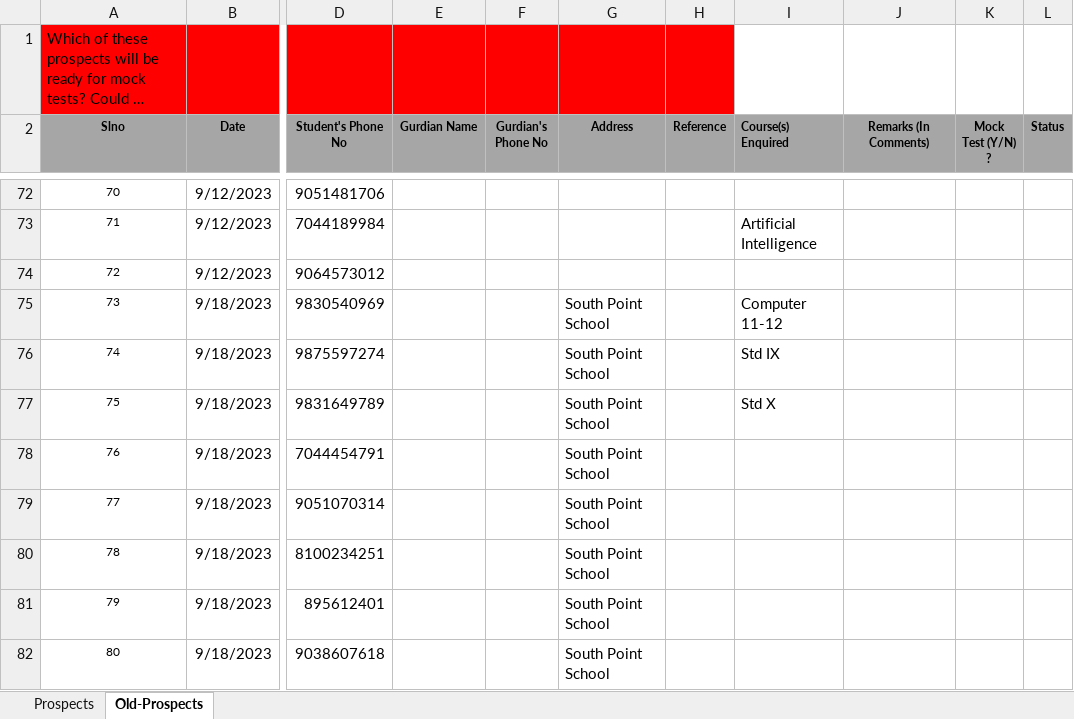
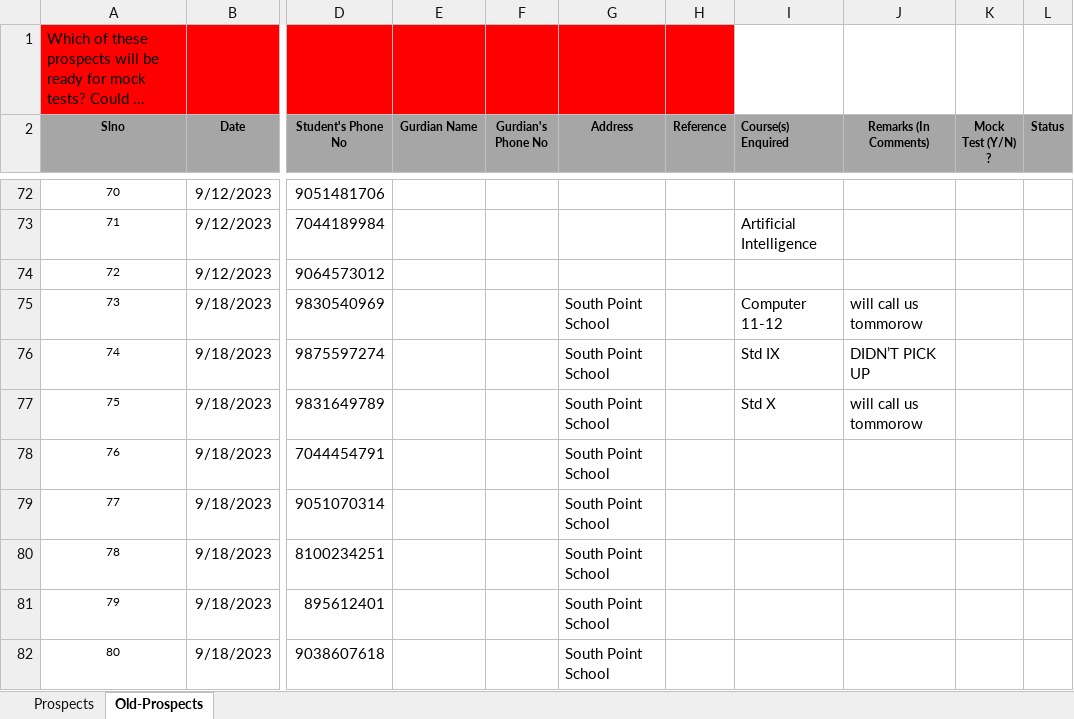
Before and after one commit to anodiamadm/Docs, an Excel workbook: Offline/BusinessManagement/CRM/Enquiry.xlsx, sheet Old-Prospects, drawn as a sheet; only a part is shown, gaps mark what is left out; long unchanged cells end in …; values as stored, in another font and other column widths than the file's, no borders; the diff names each change by its address in the sheet, - before the commit and + after, or states it on an @@ line.

Commit message:
UPDATED 2 PROSPECTS
UPDATED PROSPECTS

```diff
--- a/Offline/BusinessManagement/CRM/Enquiry.xlsx (sheet Old-Prospects)
+++ b/Offline/BusinessManagement/CRM/Enquiry.xlsx (sheet Old-Prospects)
-J75 (Remarks (In Comments)): (empty)
+J75 (Remarks (In Comments)): will call us tommorow
-J76 (Remarks (In Comments)): (empty)
+J76 (Remarks (In Comments)): DIDN’T PICK UP
-J77 (Remarks (In Comments)): (empty)
+J77 (Remarks (In Comments)): will call us tommorow
```
